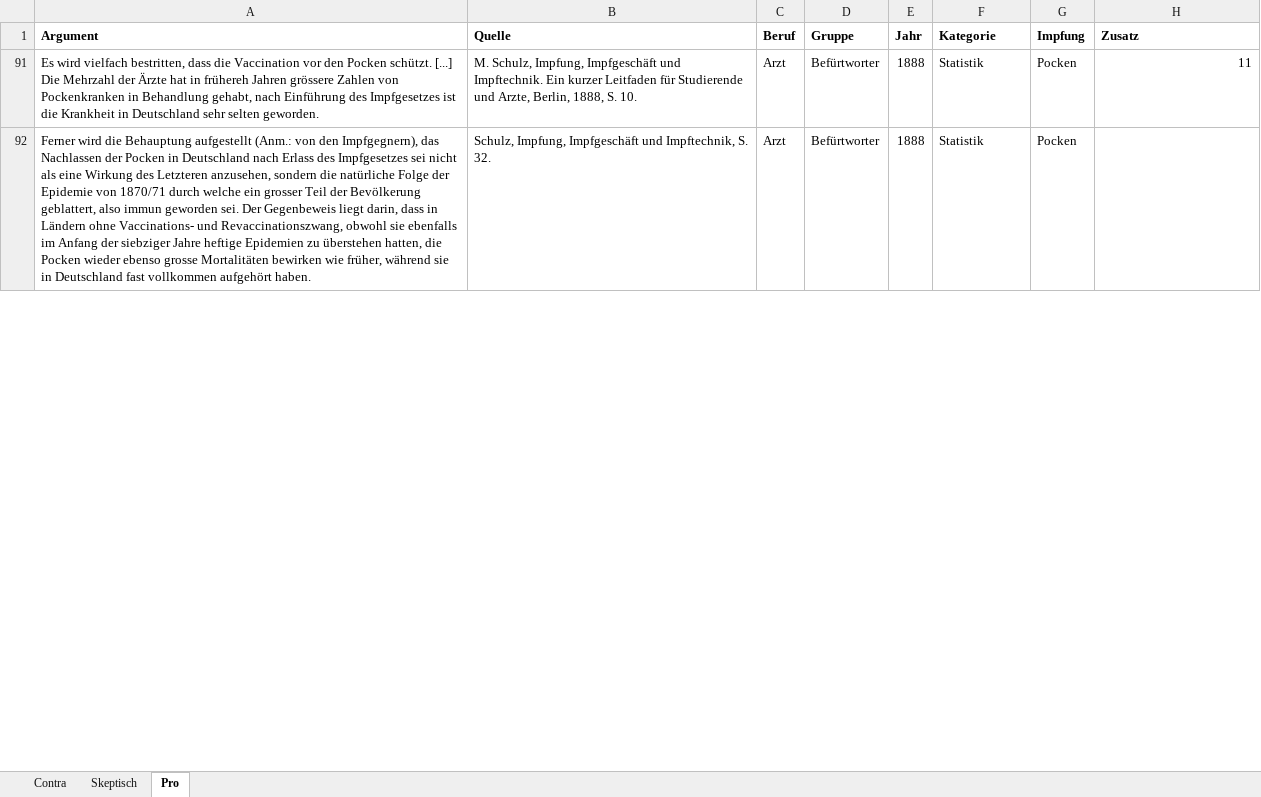
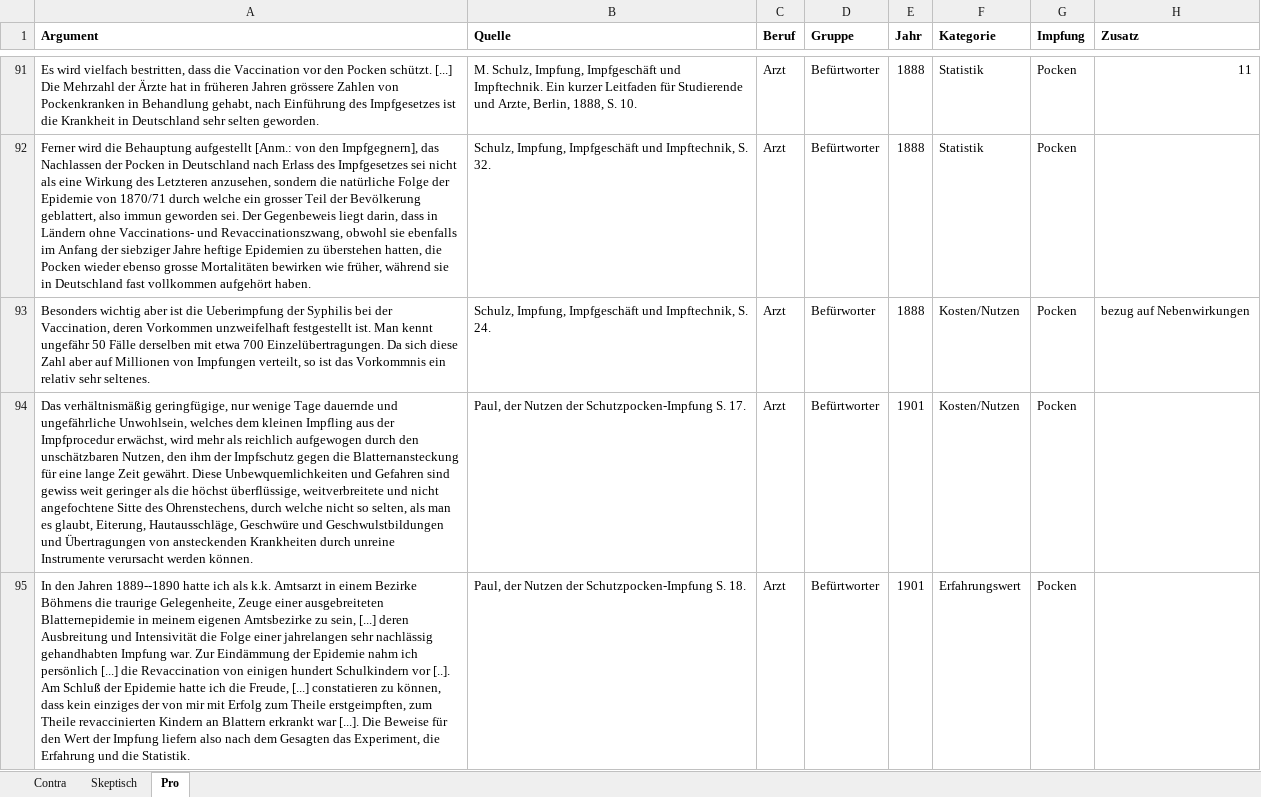
Before and after one commit to sueswe/masterthesis, an Excel workbook: Argumente Impfen.xlsx, sheet Pro, drawn as a sheet; only a part is shown, gaps mark what is left out; values as stored, in another font and other column widths than the file's, no borders; the diff covers the shown part only; the diff names each change by its address in the sheet, - before the commit and + after, or states it on an @@ line.

```diff
--- a/Argumente Impfen.xlsx (sheet Pro)
+++ b/Argumente Impfen.xlsx (sheet Pro)
-A91 (Argument): …hat in frühereh Jahren grössere…
+A91 (Argument): …hat in früheren Jahren grössere…
-A92 (Argument): …Behauptung aufgestellt (Anm.: von den Impfgegnern), das Nachlassen…
+A92 (Argument): …Behauptung aufgestellt [Anm.: von den Impfgegnern], das Nachlassen…
+row 93: Besonders wichtig aber ist die Ueberimpfung der Syphilis bei der Vaccination, deren Vorkommen unzweifelhaft festgestellt ist. Man kennt ungefähr 50 Fälle derselben mit etwa 700 Einzelübertragungen. Da sich diese Zahl aber auf Millionen von Impfungen verteilt, so ist das Vorkommnis ein relativ sehr seltenes. | Schulz, Impfung, Impfgeschäft und Impftechnik, S. 24. | Arzt | Befürworter | 1888 | Kosten/Nutzen | Pocken | bezug auf Nebenwirkungen
@@ row 94 unhidden: Das verhältnismäßig geringfügige, nur wenige Tage dauernde und ungefährliche Unwohlsein, welches dem kleinen Impfling aus der Impfprocedur erwächst, wird mehr als reichlich aufgewogen durch den unschätzbaren Nutzen, den ihm der Impfschutz gegen die Blatternansteckung für eine lange Zeit gewährt. Diese Unbewquemlichkeiten und Gefahren sind gewiss weit geringer als die höchst überflüssige, weitverbreitete und nicht angefochtene Sitte des Ohrenstechens, durch welche nicht so selten, als man es glaubt, Eiterung, Hautausschläge, Geschwüre und Geschwulstbildungen und Übertragungen von ansteckenden Krankheiten durch unreine Instrumente verursacht werden können. | Paul, der Nutzen der Schutzpocken-Impfung S. 17. | Arzt | Befürtworter | 1901 | Kosten/Nutzen | Pocken @@
@@ row 95 unhidden: In den Jahren 1889--1890 hatte ich als k.k. Amtsarzt in einem Bezirke Böhmens die traurige Gelegenheite, Zeuge einer ausgebreiteten Blatternepidemie in meinem eigenen Amtsbezirke zu sein, [...] deren Ausbreitung und Intensivität die Folge einer jahrelangen sehr nachlässig gehandhabten Impfung war. Zur Eindämmung der Epidemie nahm ich persönlich [...] die Revaccination von einigen hundert Schulkindern vor [..]. Am Schluß der Epidemie hatte ich die Freude, [...] constatieren zu können, dass kein einziges der von mir mit Erfolg zum Theile erstgeimpften, zum Theile revaccinierten Kindern an Blattern erkrankt war [...]. Die Beweise für den Wert der Impfung liefern also nach dem Gesagten das Experiment, die Erfahrung und die Statistik. | Paul, der Nutzen der Schutzpocken-Impfung S. 18. | Arzt | Befürtworter | 1901 | Erfahrungswert | Pocken @@
```
Also changed, not shown: 68 added rows, 44 hidden or unhidden rows and 8 edited cells elsewhere in this sheet, sheet Contra, sheet Skeptisch, hidden cells, 8 other files.
